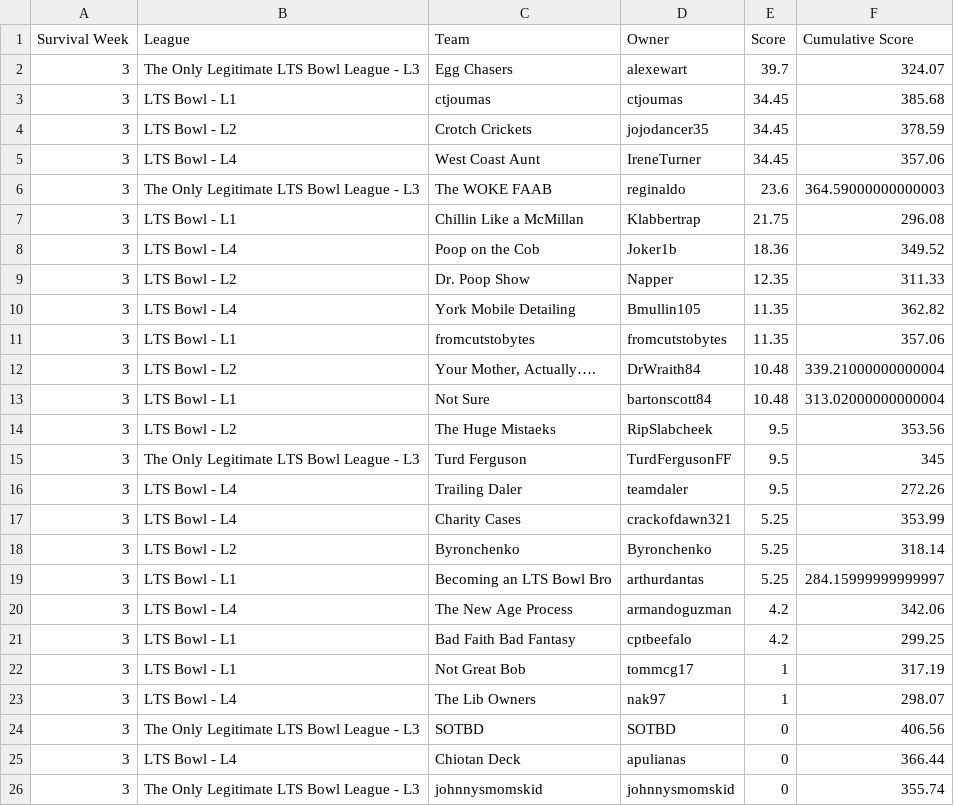
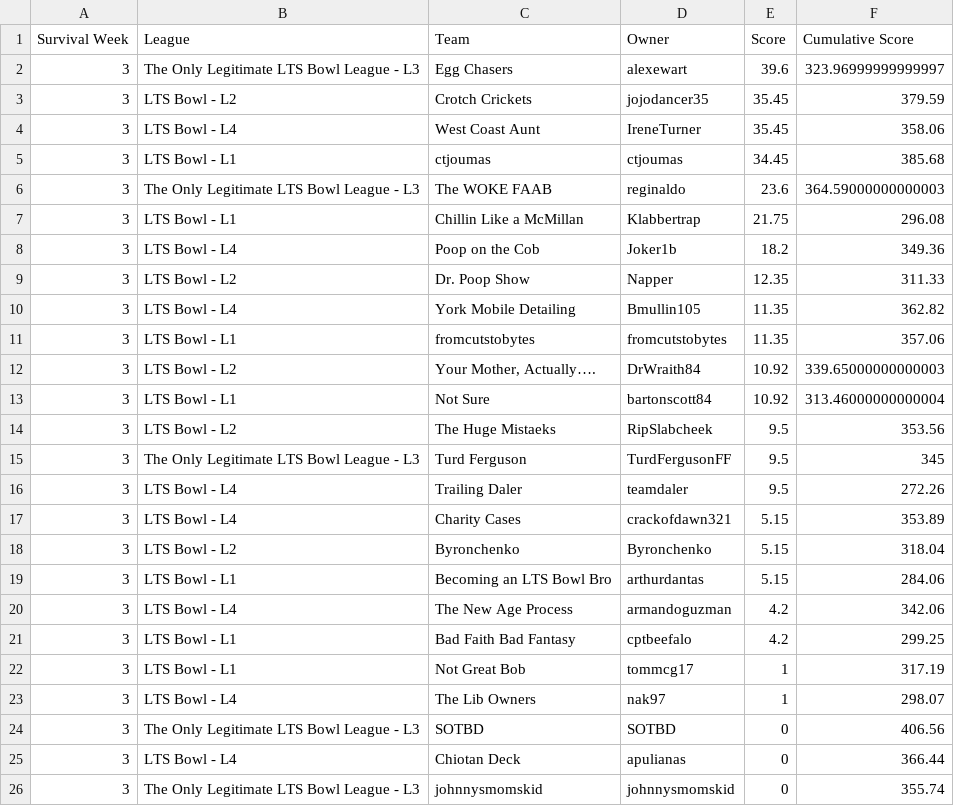
Before and after one commit to matthewdwood82/LTS-Bowl-2026, a CSV file: dat/df_survived.csv, drawn as a sheet; only a part is shown.

```diff
--- a/dat/df_survived.csv
+++ b/dat/df_survived.csv
@@ -1,9 +1,9 @@
 Survival Week,League,Team,Owner,Score,Cumulative Score
-3,The Only Legitimate LTS Bowl League - L3,Egg Chasers,alexewart,39.7,324.07
+3,The Only Legitimate LTS Bowl League - L3,Egg Chasers,alexewart,39.6,323.96999999999997
+3,LTS Bowl - L2,Crotch Crickets,jojodancer35,35.45,379.59
+3,LTS Bowl - L4,West Coast Aunt,IreneTurner,35.45,358.06
 3,LTS Bowl - L1,ctjoumas,ctjoumas,34.45,385.68
-3,LTS Bowl - L2,Crotch Crickets,jojodancer35,34.45,378.59
-3,LTS Bowl - L4,West Coast Aunt,IreneTurner,34.45,357.06
 3,The Only Legitimate LTS Bowl League - L3,The WOKE FAAB,reginaldo,23.6,364.59000000000003
 3,LTS Bowl - L1,Chillin Like a McMillan,Klabbertrap,21.75,296.08
-3,LTS Bowl - L4,Poop on the Cob,Joker1b,18.36,349.52
+3,LTS Bowl - L4,Poop on the Cob,Joker1b,18.2,349.36
 3,LTS Bowl - L2,Dr. Poop Show,Napper,12.35,311.33
@@ -11,4 +11,4 @@ Survival Week,League,Team,Owner,Score,Cumulative Score
 3,LTS Bowl - L1,fromcutstobytes,fromcutstobytes,11.35,357.06
-3,LTS Bowl - L2,"Your Mother, Actually….",DrWraith84,10.48,339.21000000000004
-3,LTS Bowl - L1,Not Sure,bartonscott84,10.48,313.02000000000004
+3,LTS Bowl - L2,"Your Mother, Actually….",DrWraith84,10.92,339.65000000000003
+3,LTS Bowl - L1,Not Sure,bartonscott84,10.92,313.46000000000004
 3,LTS Bowl - L2,The Huge Mistaeks,RipSlabcheek,9.5,353.56
@@ -16,5 +16,5 @@ Survival Week,League,Team,Owner,Score,Cumulative Score
 3,LTS Bowl - L4,Trailing Daler,teamdaler,9.5,272.26
-3,LTS Bowl - L4,Charity Cases,crackofdawn321,5.25,353.99
-3,LTS Bowl - L2,Byronchenko,Byronchenko,5.25,318.14
-3,LTS Bowl - L1,Becoming an LTS Bowl Bro,arthurdantas,5.25,284.15999999999997
+3,LTS Bowl - L4,Charity Cases,crackofdawn321,5.15,353.89
+3,LTS Bowl - L2,Byronchenko,Byronchenko,5.15,318.04
+3,LTS Bowl - L1,Becoming an LTS Bowl Bro,arthurdantas,5.15,284.06
 3,LTS Bowl - L4,The New Age Process,armandoguzman,4.2,342.06
```
Also changed, not shown: dat/df_scores.csv, dat/df_total_points.csv, 1 other file.
